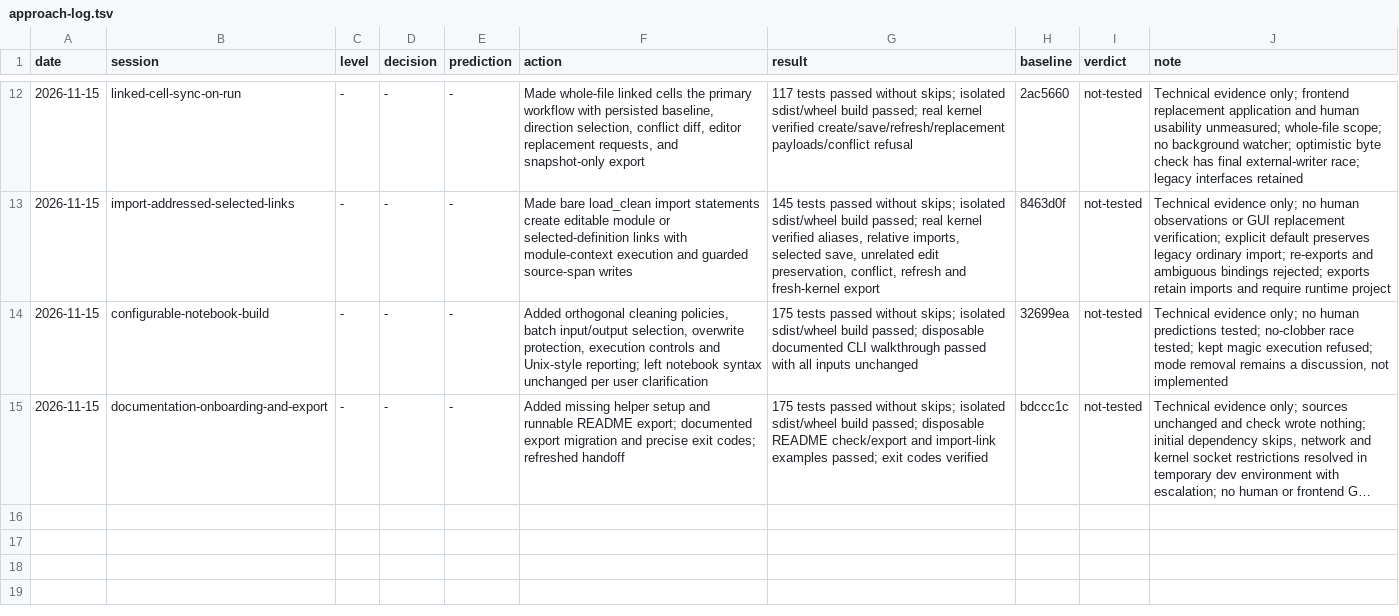
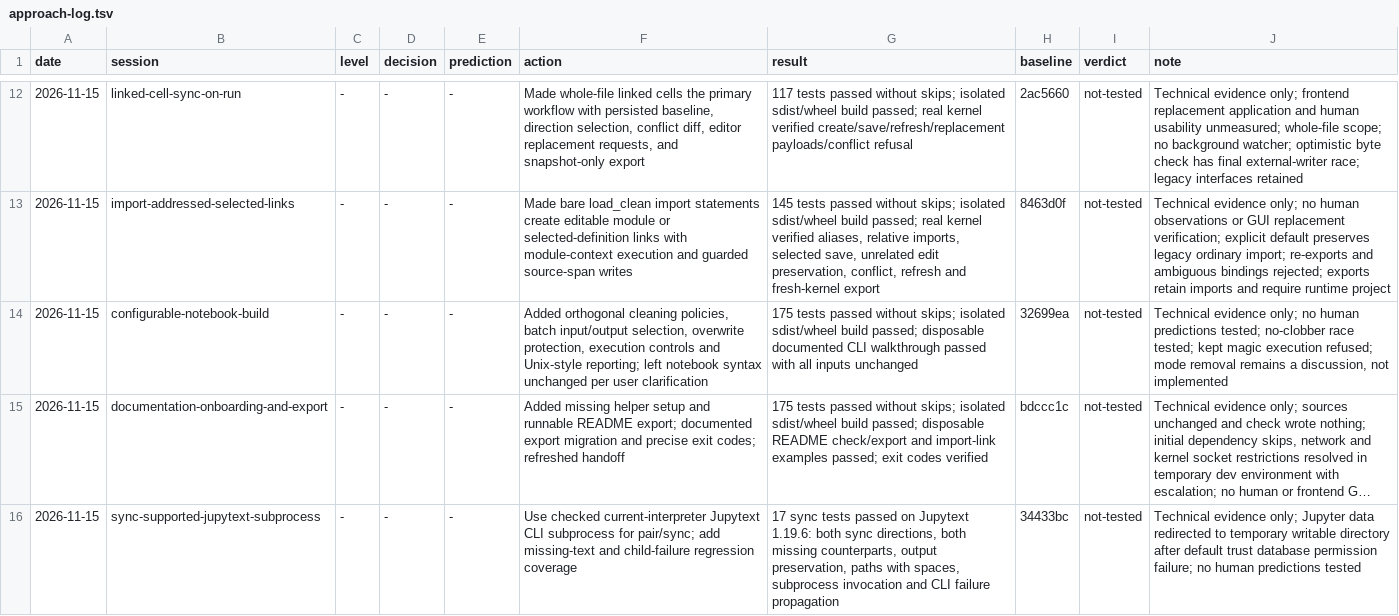
Before and after one commit to SpiralSky/NotebookHelpers, a TSV file: docs/approach-log.tsv, drawn as a sheet; only a part is shown, gaps mark what is left out; long unchanged cells end in …; the diff names each change by its address in the sheet, - before the commit and + after, or states it on an @@ line.

Commit message:
Run Jupytext pair and sync through current interpreter CLI

```diff
--- a/docs/approach-log.tsv
+++ b/docs/approach-log.tsv
+row 16: 2026-11-15 | sync-supported-jupytext-subprocess | - | - | - | Use checked current-interpreter Jupytext CLI subprocess for pair/sync; add missing-text and child-failure regression coverage | 17 sync tests passed on Jupytext 1.19.6: both sync directions, both missing counterparts, output preservation, paths with spaces, subprocess invocation and CLI failure propagation | 34433bc | not-tested | Technical evidence only; Jupyter data redirected to temporary writable directory after default trust database permission failure; no human predictions tested
```
Also changed, not shown: 4 other files.
